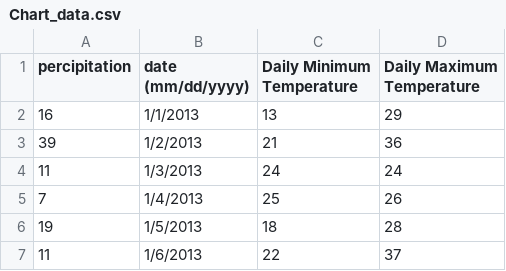
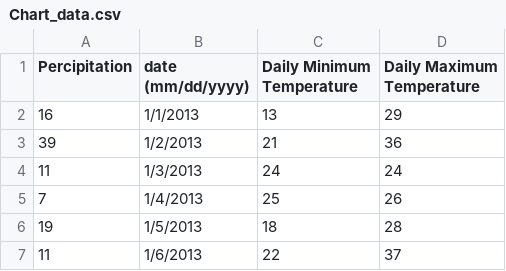
Before and after one commit to prashantdce19/dev, a CSV file: charts for internship/data/Chart_data.csv, drawn as a sheet; only a part is shown.

Commit message:
Make the chart in mobile view also robust with inorder input data

```diff
--- a/charts for internship/data/Chart_data.csv
+++ b/charts for internship/data/Chart_data.csv
@@ -1,2 +1,2 @@
-percipitation,date (mm/dd/yyyy),Daily Minimum Temperature,Daily Maximum Temperature
+Percipitation,date (mm/dd/yyyy),Daily Minimum Temperature,Daily Maximum Temperature
 16,1/1/2013,13,29
```
Also changed, not shown: 2 other files.
